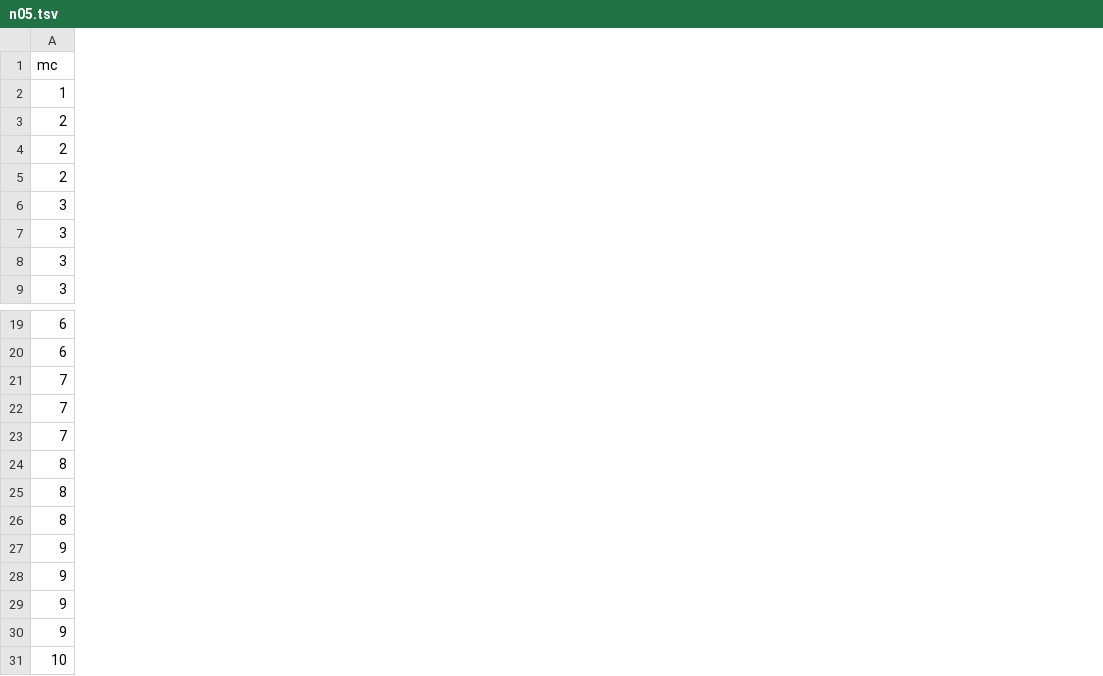
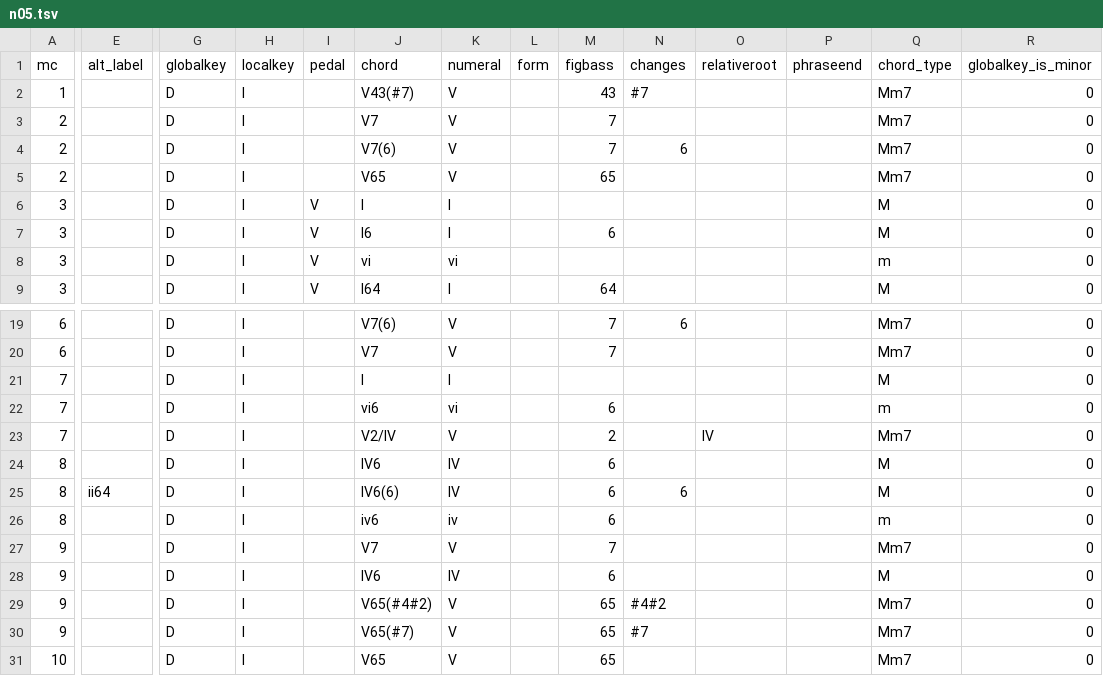
Before and after one commit to DCMLab/schumann_kinderszenen, a TSV file: harmonies/n05.tsv, drawn as a sheet; only a part is shown, gaps mark what is left out; the diff covers the shown part only; the diff names each change by its address in the sheet, - before the commit and + after, or states it on an @@ line.

```diff
--- a/harmonies/n05.tsv
+++ b/harmonies/n05.tsv
+column E (alt_label), row 25: ii64
+column G (globalkey), rows 2-9: all D; rows 19-31: all D
+column H (localkey), rows 2-9: all I; rows 19-31: all I
+column I (pedal), rows 6-9: all V
+column J (chord), rows 2-9: V43(#7) | V7 | V7(6) | V65 | I | I6 | vi | I64; rows 19-31: V7(6) | V7 | I | vi6 | V2/IV | IV6 | IV6(6) | iv6 | V7 | IV6 | V65(#4#2) | V65(#7) | V65
+column K (numeral), rows 2-9: V | V | V | V | I | I | vi | I; rows 19-31: V | V | I | vi | V | IV | IV | iv | V | IV | V | V | V
+column L (form), empty
+column M (figbass), rows 2-9: 43 | 7 | 7 | 65 |  | 6 |  | 64; rows 19-31: 7 | 7 |  | 6 | 2 | 6 | 6 | 6 | 7 | 6 | 65 | 65 | 65
+column N (changes), rows 2-4: #7 |  | 6; rows 19-30: 6 |  |  |  |  |  | 6 |  |  |  | #4#2 | #7
+column O (relativeroot), row 23: IV
+column P (phraseend), empty
+column Q (chord_type), rows 2-9: Mm7 | Mm7 | Mm7 | Mm7 | M | M | m | M; rows 19-31: Mm7 | Mm7 | M | m | Mm7 | M | M | m | Mm7 | M | Mm7 | Mm7 | Mm7
+column R (globalkey_is_minor), rows 2-9: all 0; rows 19-31: all 0
```
Also changed, not shown: 5 added columns and 1 edited cell elsewhere in this file, harmonies/n02.tsv, harmonies/n06.tsv, 23 other files.
